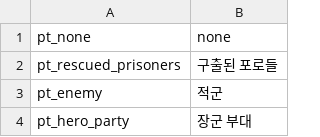
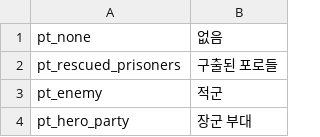
Before and after one commit to 21garam/MB_VikingConquest_R_Korean, a CSV file: languages/en/party_templates.csv, drawn as a sheet; only a part is shown.

Commit message:
party_templates, quick_strings, troops 파일을 new_language 파일과 동기화
1. party_templates, quick_strings, troops 파일을 new_language 파일과 동기화

```diff
--- a/languages/en/party_templates.csv
+++ b/languages/en/party_templates.csv
@@ -1,2 +1,2 @@
-pt_none|none
+pt_none|없음
 pt_rescued_prisoners|구출된 포로들
```
Also changed, not shown: languages/en/quick_strings.csv, languages/en/troops.csv.
